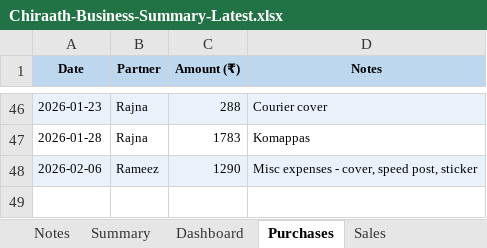
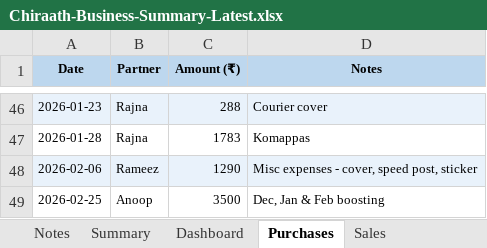
Before and after one commit to anoopp87/chiraath-partner-dashboard, an Excel workbook: docs/Chiraath-Business-Summary-Latest.xlsx, sheet Purchases, drawn as a sheet; only a part is shown, gaps mark what is left out; values as stored, in another font and other column widths than the file's, no borders; the diff names each change by its address in the sheet, - before the commit and + after, or states it on an @@ line.

```diff
--- a/docs/Chiraath-Business-Summary-Latest.xlsx (sheet Purchases)
+++ b/docs/Chiraath-Business-Summary-Latest.xlsx (sheet Purchases)
+row 49: 2026-02-25 | Anoop | 3500 | Dec, Jan & Feb boosting
```
Also changed, not shown: sheet Summary, sheet PartnerShares, sheet Dashboard, charts or pictures, input/Chiraath - Business Summary - Latest.xlsx, 3 other files.
